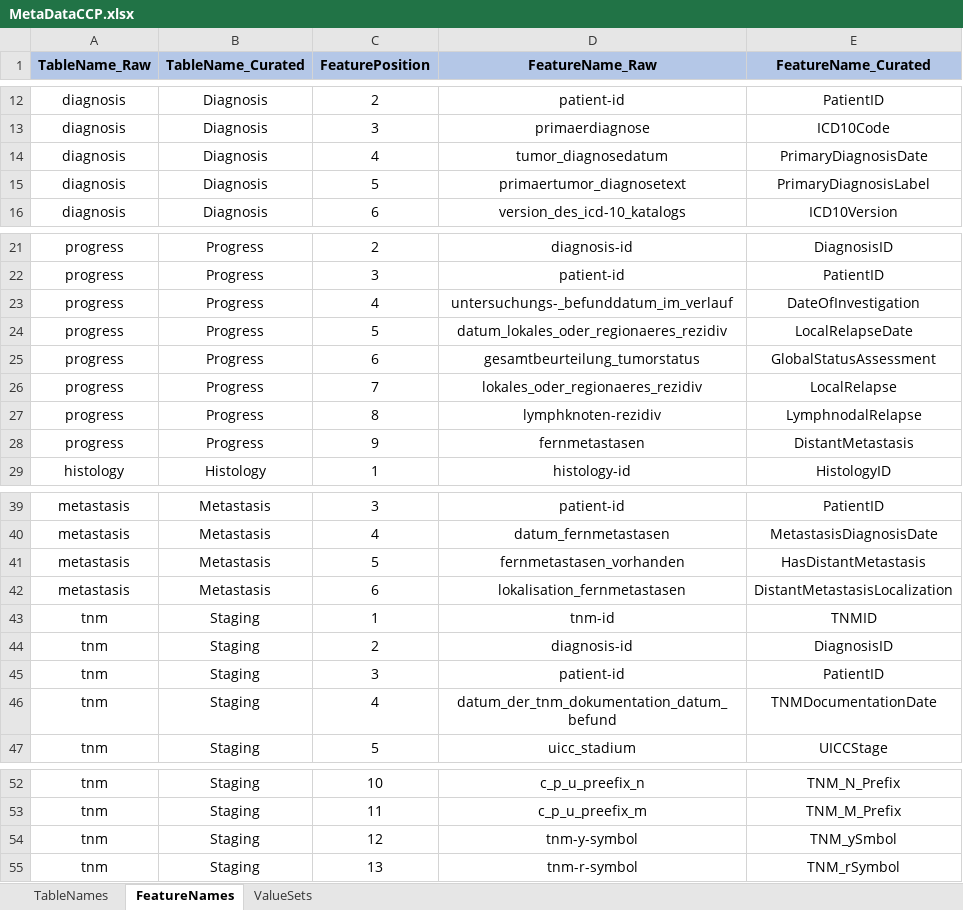
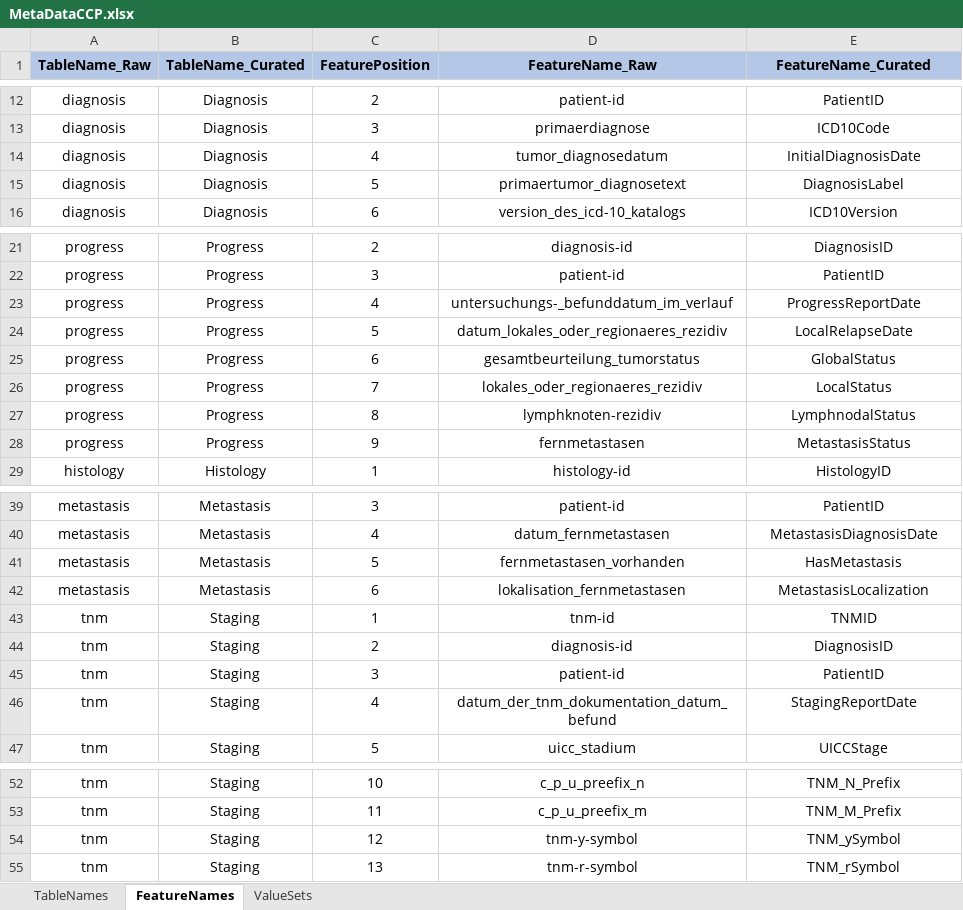
Before and after one commit to BastianReiter/dsCCPhos, an Excel workbook: Development/MetaData/MetaDataCCP.xlsx, sheet FeatureNames, drawn as a sheet; only a part is shown, gaps mark what is left out; values as stored, in another font and other column widths than the file's, no borders; the diff names each change by its address in the sheet, - before the commit and + after, or states it on an @@ line.

```diff
--- a/Development/MetaData/MetaDataCCP.xlsx (sheet FeatureNames)
+++ b/Development/MetaData/MetaDataCCP.xlsx (sheet FeatureNames)
-E14 (FeatureName_Curated): PrimaryDiagnosisDate
+E14 (FeatureName_Curated): InitialDiagnosisDate
-E15 (FeatureName_Curated): PrimaryDiagnosisLabel
+E15 (FeatureName_Curated): DiagnosisLabel
-E23 (FeatureName_Curated): DateOfInvestigation
+E23 (FeatureName_Curated): ProgressReportDate
-E25 (FeatureName_Curated): GlobalStatusAssessment
+E25 (FeatureName_Curated): GlobalStatus
-E26 (FeatureName_Curated): LocalRelapse
+E26 (FeatureName_Curated): LocalStatus
-E27 (FeatureName_Curated): LymphnodalRelapse
+E27 (FeatureName_Curated): LymphnodalStatus
-E28 (FeatureName_Curated): DistantMetastasis
+E28 (FeatureName_Curated): MetastasisStatus
-E41 (FeatureName_Curated): HasDistantMetastasis
+E41 (FeatureName_Curated): HasMetastasis
-E42 (FeatureName_Curated): DistantMetastasisLocalization
+E42 (FeatureName_Curated): MetastasisLocalization
-E46 (FeatureName_Curated): TNMDocumentationDate
+E46 (FeatureName_Curated): StagingReportDate
-E54 (FeatureName_Curated): TNM_ySmbol
+E54 (FeatureName_Curated): TNM_ySymbol
```
Also changed, not shown: sheet ValueSets, sheet TableNames, formulas that keep their value, 24 other files.
